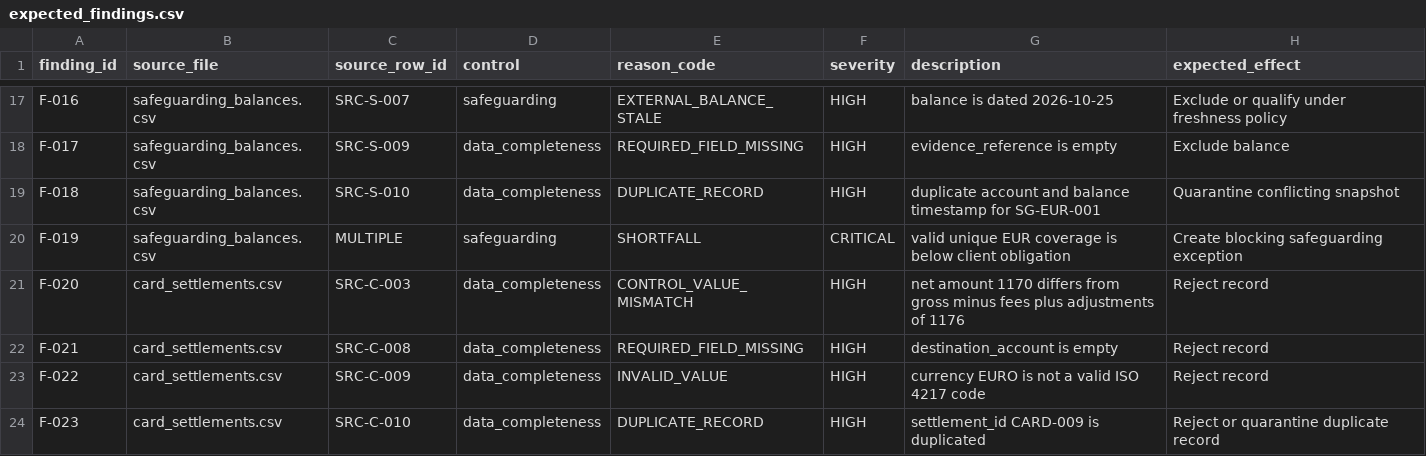
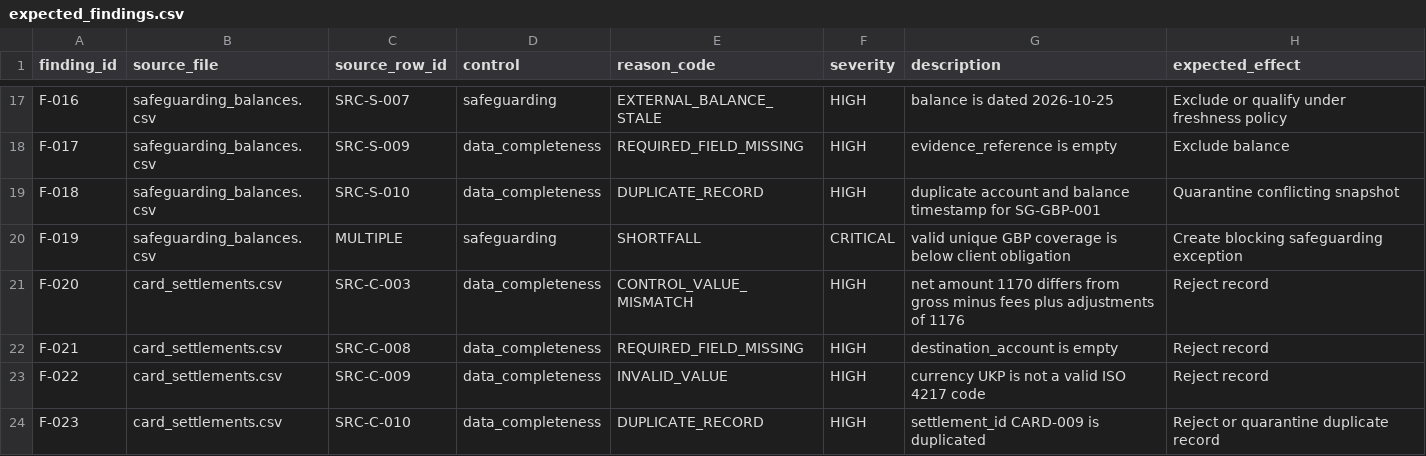
Before and after one commit to martiman/proofly, a CSV file: apps/web/src/api/data/expected_findings.csv, drawn as a sheet; only a part is shown, gaps mark what is left out; the diff covers the shown part only.

```diff
--- a/apps/web/src/api/data/expected_findings.csv
+++ b/apps/web/src/api/data/expected_findings.csv
@@ -18,7 +18,7 @@ F-016,safeguarding_balances.csv,SRC-S-007,safeguarding,EXTERNAL_BALANCE_STALE,HI
 F-017,safeguarding_balances.csv,SRC-S-009,data_completeness,REQUIRED_FIELD_MISSING,HIGH,evidence_reference is empty,Exclude balance
-F-018,safeguarding_balances.csv,SRC-S-010,data_completeness,DUPLICATE_RECORD,HIGH,duplicate account and balance timestamp for SG-EUR-001,Quarantine conflicting snapshot
-F-019,safeguarding_balances.csv,MULTIPLE,safeguarding,SHORTFALL,CRITICAL,valid unique EUR coverage is below client obligation,Create blocking safeguarding exception
+F-018,safeguarding_balances.csv,SRC-S-010,data_completeness,DUPLICATE_RECORD,HIGH,duplicate account and balance timestamp for SG-GBP-001,Quarantine conflicting snapshot
+F-019,safeguarding_balances.csv,MULTIPLE,safeguarding,SHORTFALL,CRITICAL,valid unique GBP coverage is below client obligation,Create blocking safeguarding exception
 F-020,card_settlements.csv,SRC-C-003,data_completeness,CONTROL_VALUE_MISMATCH,HIGH,net amount 1170 differs from gross minus fees plus adjustments of 1176,Reject record
 F-021,card_settlements.csv,SRC-C-008,data_completeness,REQUIRED_FIELD_MISSING,HIGH,destination_account is empty,Reject record
-F-022,card_settlements.csv,SRC-C-009,data_completeness,INVALID_VALUE,HIGH,currency EURO is not a valid ISO 4217 code,Reject record
+F-022,card_settlements.csv,SRC-C-009,data_completeness,INVALID_VALUE,HIGH,currency UKP is not a valid ISO 4217 code,Reject record
 F-023,card_settlements.csv,SRC-C-010,data_completeness,DUPLICATE_RECORD,HIGH,settlement_id CARD-009 is duplicated,Reject or quarantine duplicate record
```
Also changed, not shown: 5 edited cells elsewhere in this file, apps/web/src/api/data/banking_transactions.csv, apps/web/src/api/data/card_settlements.csv, 23 other files.
